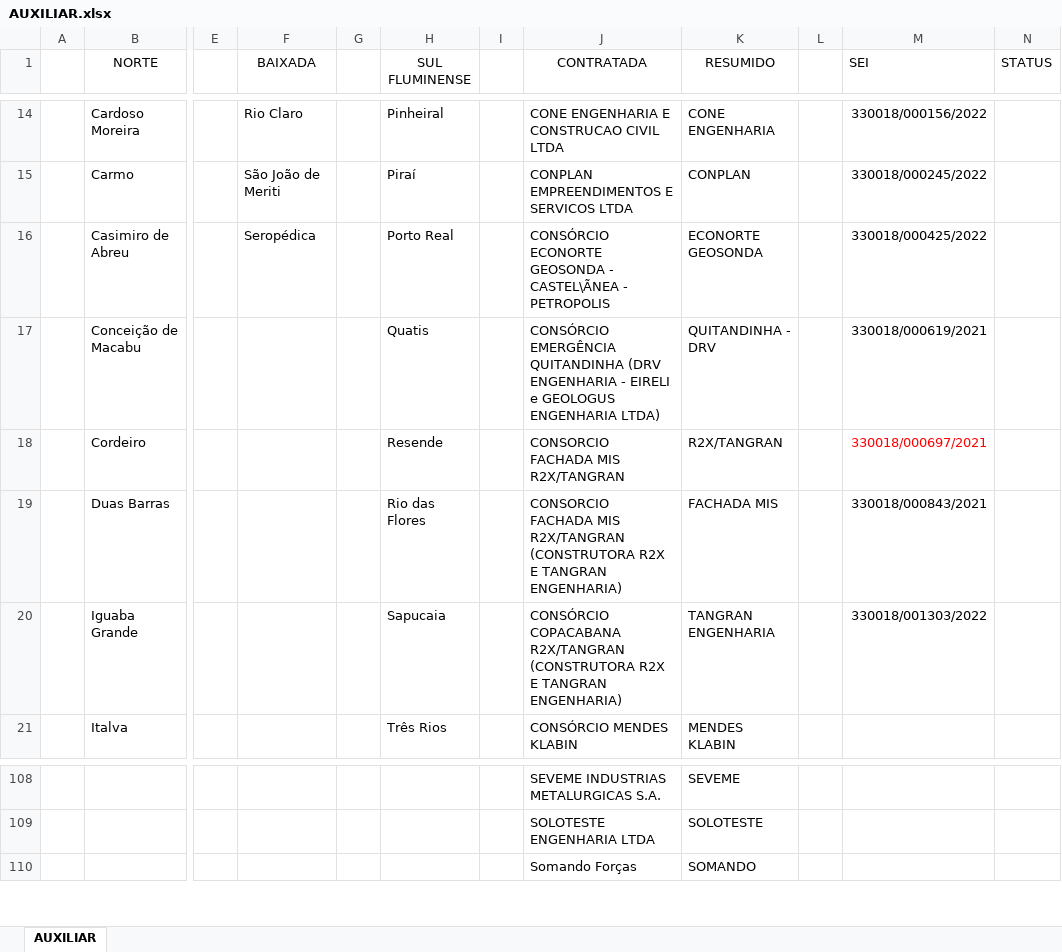
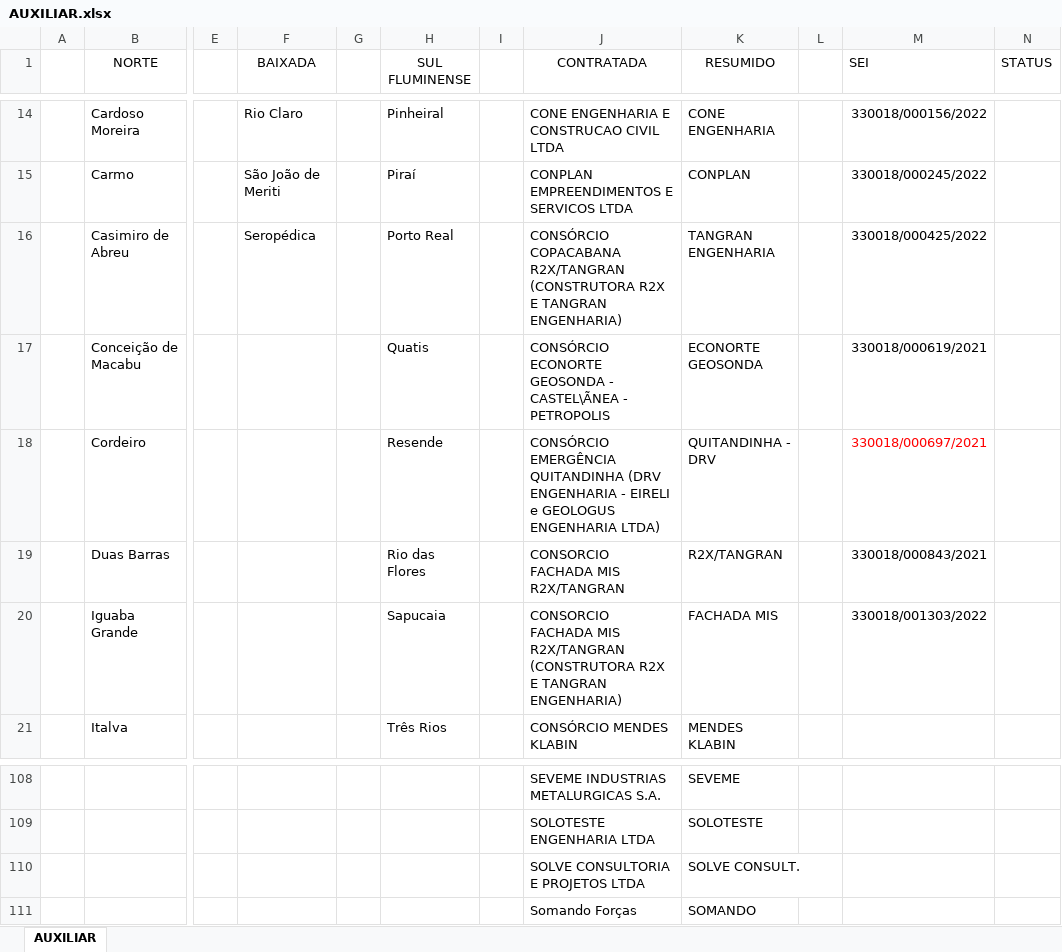
Before and after one commit to flavioalmeidamatos/MEDICOES, an Excel workbook: AUXILIAR.xlsx, sheet AUXILIAR, drawn as a sheet; only a part is shown, gaps mark what is left out; values as stored, in another font and other column widths than the file's, no borders; table styles not drawn; rows hold the shown columns only; the diff names each change by its address in the sheet, - before the commit and + after, or states it on an @@ line.

```diff
--- a/AUXILIAR.xlsx (sheet AUXILIAR)
+++ b/AUXILIAR.xlsx (sheet AUXILIAR)
-J16 (CONTRATADA): CONSÓRCIO ECONORTE GEOSONDA - CASTEL\ÃNEA - PETROPOLIS
+J16 (CONTRATADA): CONSÓRCIO COPACABANA R2X/TANGRAN (CONSTRUTORA R2X E TANGRAN ENGENHARIA)
-K16 (RESUMIDO): ECONORTE GEOSONDA
+K16 (RESUMIDO): TANGRAN ENGENHARIA
-J17 (CONTRATADA): CONSÓRCIO EMERGÊNCIA QUITANDINHA (DRV ENGENHARIA - EIRELI e GEOLOGUS ENGENHARIA LTDA)
+J17 (CONTRATADA): CONSÓRCIO ECONORTE GEOSONDA - CASTEL\ÃNEA - PETROPOLIS
-K17 (RESUMIDO): QUITANDINHA - DRV
+K17 (RESUMIDO): ECONORTE GEOSONDA
-J18 (CONTRATADA): CONSORCIO FACHADA MIS R2X/TANGRAN
+J18 (CONTRATADA): CONSÓRCIO EMERGÊNCIA QUITANDINHA (DRV ENGENHARIA - EIRELI e GEOLOGUS ENGENHARIA LTDA)
-K18 (RESUMIDO): R2X/TANGRAN
+K18 (RESUMIDO): QUITANDINHA - DRV
-J19 (CONTRATADA): …MIS R2X/TANGRAN (CONSTRUTORA R2X E TANGRAN ENGENHARIA)
+J19 (CONTRATADA): …MIS R2X/TANGRAN
-K19 (RESUMIDO): FACHADA MIS
+K19 (RESUMIDO): R2X/TANGRAN
-J20 (CONTRATADA): CONSÓRCIO COPACABANA R2X/TANGRAN (CONSTRUTORA…
+J20 (CONTRATADA): CONSORCIO FACHADA MIS R2X/TANGRAN (CONSTRUTORA…
-K20 (RESUMIDO): TANGRAN ENGENHARIA
+K20 (RESUMIDO): FACHADA MIS
+row 110:  |  |  |  |  |  |  | SOLVE CONSULTORIA E PROJETOS LTDA | SOLVE CONSULT.
```
Also changed, not shown: MEDIÇÕES_CONSOLIDADO.xlsx, 1 other file.
